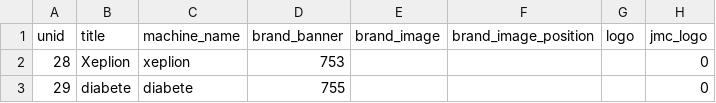
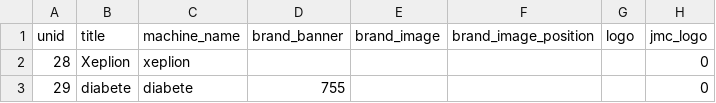
Before and after one commit to geertvangent/jmc-test, a CSV file: draft/minisite.csv, drawn as a sheet; only a part is shown; the diff names each change by its address in the sheet, - before the commit and + after, or states it on an @@ line.

Commit message:
Minisite changed by gvangent

```diff
--- a/draft/minisite.csv
+++ b/draft/minisite.csv
-D2 (brand_banner): 753
+D2 (brand_banner): (empty)
```
Also changed, not shown: 1 other file.
